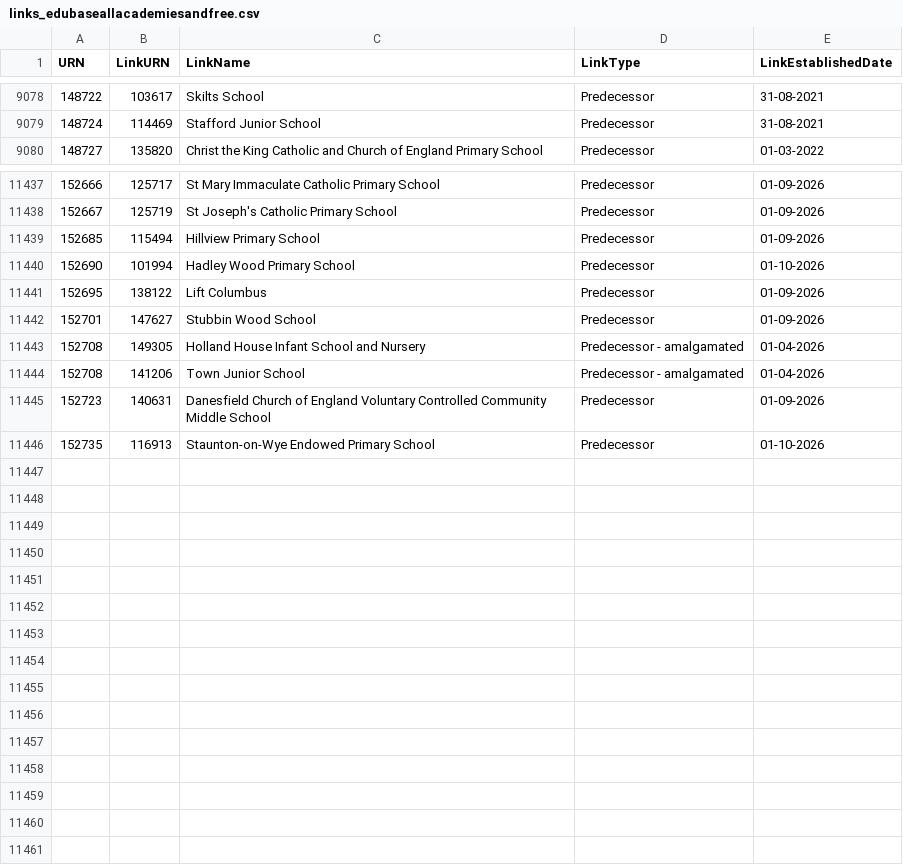
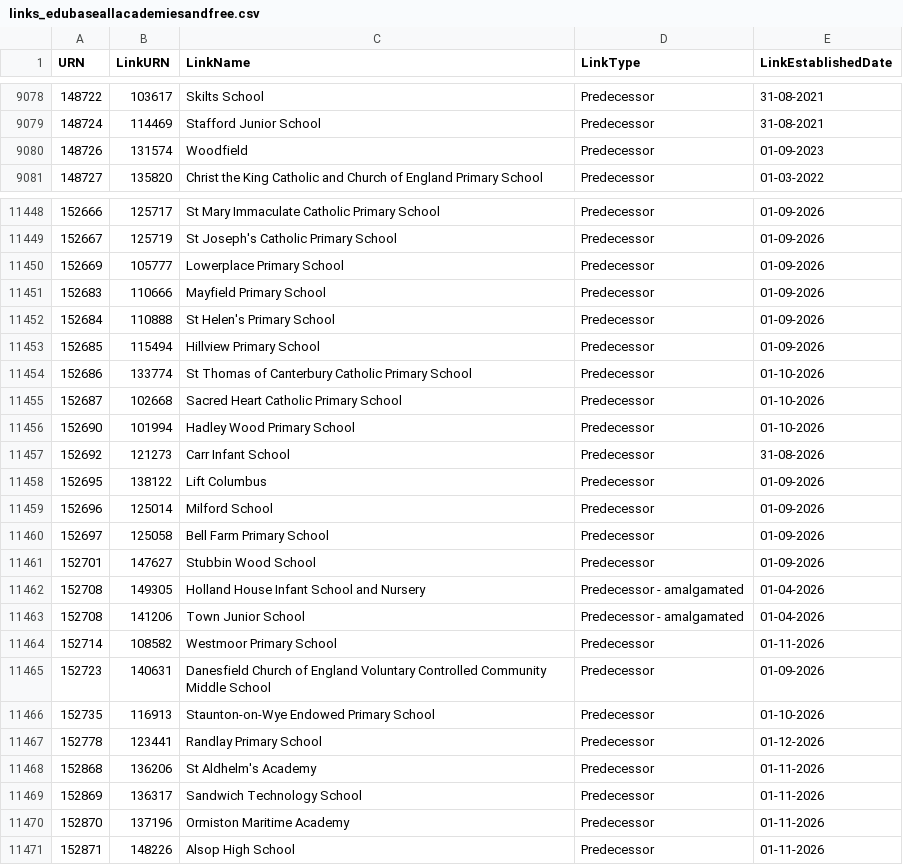
Before and after one commit to RogerHowellDfE/gias-data, a CSV file: data/links_edubaseallacademiesandfree.csv, drawn as a sheet; only a part is shown, gaps mark what is left out; the diff covers the shown part only.

```diff
--- a/data/links_edubaseallacademiesandfree.csv
+++ b/data/links_edubaseallacademiesandfree.csv
@@ -9079,2 +9079,3 @@
 148724,114469,"Stafford Junior School","Predecessor","31-08-2021"
+148726,131574,"Woodfield","Predecessor","01-09-2023"
 148727,135820,"Christ the King Catholic and Church of England Primary School","Predecessor","01-03-2022"
@@ -11438,5 +11449,13 @@
 152667,125719,"St Joseph's Catholic Primary School","Predecessor","01-09-2026"
+152669,105777,"Lowerplace Primary School","Predecessor","01-09-2026"
+152683,110666,"Mayfield Primary School","Predecessor","01-09-2026"
+152684,110888,"St Helen's Primary School","Predecessor","01-09-2026"
 152685,115494,"Hillview Primary School","Predecessor","01-09-2026"
+152686,133774,"St Thomas of Canterbury Catholic Primary School","Predecessor","01-10-2026"
+152687,102668,"Sacred Heart Catholic Primary School","Predecessor","01-10-2026"
 152690,101994,"Hadley Wood Primary School","Predecessor","01-10-2026"
+152692,121273,"Carr Infant School","Predecessor","31-08-2026"
 152695,138122,"Lift Columbus","Predecessor","01-09-2026"
+152696,125014,"Milford School","Predecessor","01-09-2026"
+152697,125058,"Bell Farm Primary School","Predecessor","01-09-2026"
 152701,147627,"Stubbin Wood School","Predecessor","01-09-2026"
@@ -11444,3 +11463,9 @@
 152708,141206,"Town Junior School","Predecessor - amalgamated","01-04-2026"
+152714,108582,"Westmoor Primary School","Predecessor","01-11-2026"
 152723,140631,"Danesfield Church of England Voluntary Controlled Community Middle School","Predecessor","01-09-2026"
 152735,116913,"Staunton-on-Wye Endowed Primary School","Predecessor","01-10-2026"
+152778,123441,"Randlay Primary School","Predecessor","01-12-2026"
+152868,136206,"St Aldhelm's Academy","Predecessor","01-11-2026"
+152869,136317,"Sandwich Technology School","Predecessor","01-11-2026"
+152870,137196,"Ormiston Maritime Academy","Predecessor","01-11-2026"
+152871,148226,"Alsop High School","Predecessor","01-11-2026"
```
Also changed, not shown: 10 added rows elsewhere in this file, data/links_edubaseallstatefunded.csv, 5 other files.
